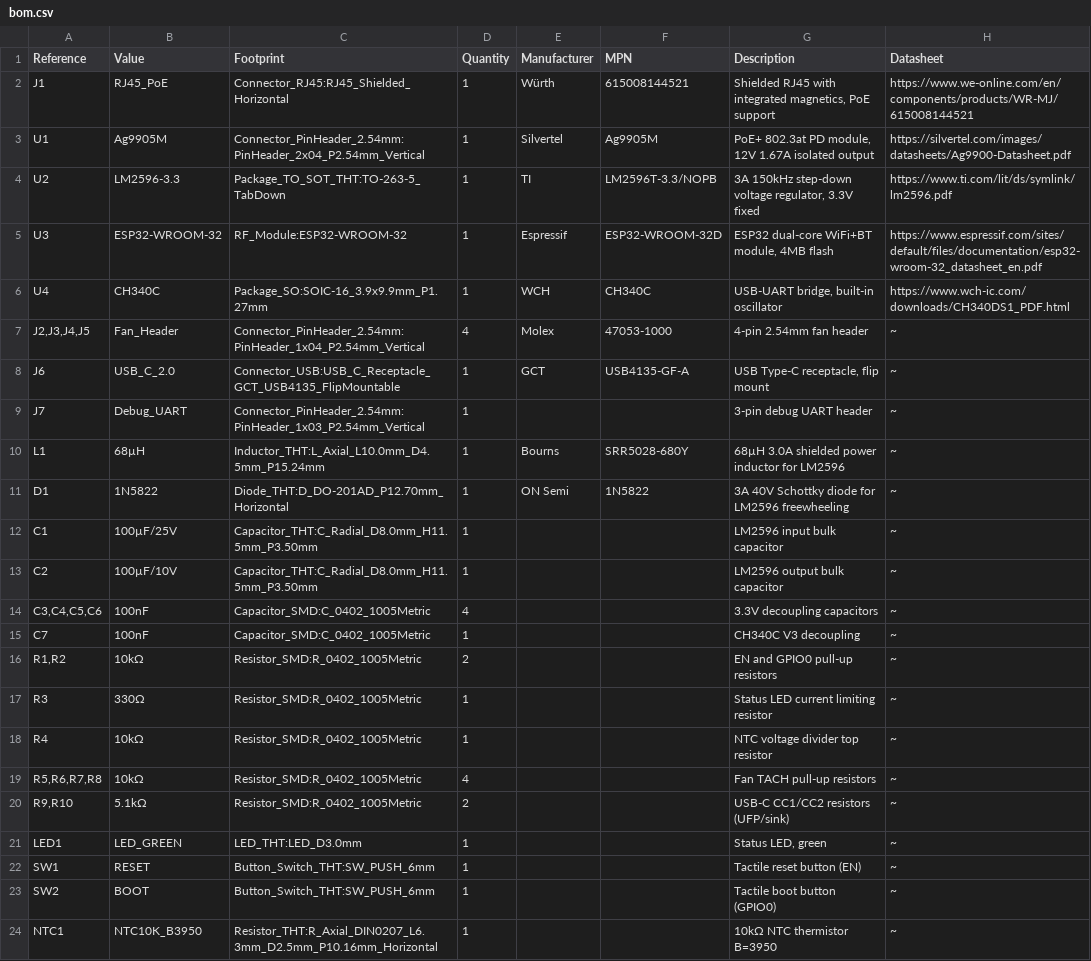
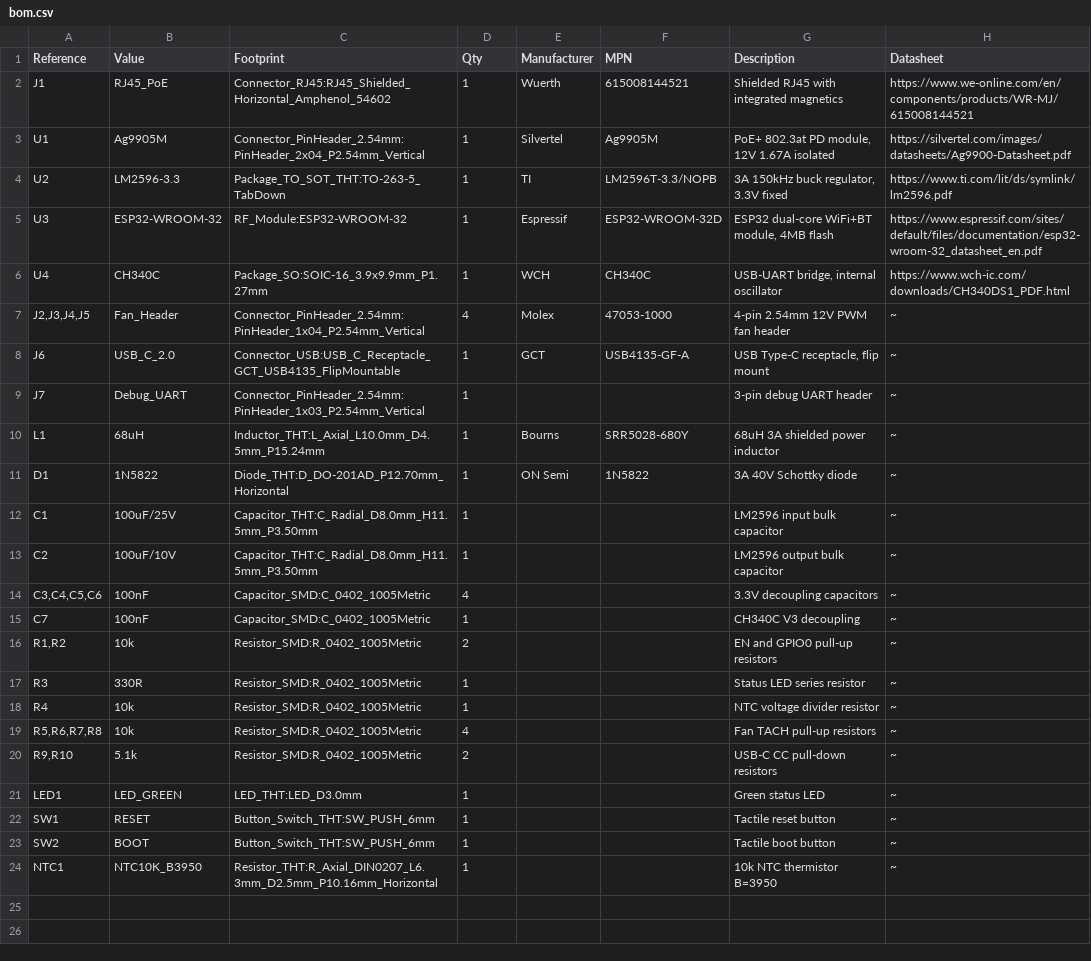
Before and after one commit to nielsverhoeven/PoE-FanController, a CSV file: hardware/bom/bom.csv, drawn as a sheet.

```diff
--- a/hardware/bom/bom.csv
+++ b/hardware/bom/bom.csv
@@ -1,24 +1,24 @@
-Reference,Value,Footprint,Quantity,Manufacturer,MPN,Description,Datasheet
-J1,RJ45_PoE,Connector_RJ45:RJ45_Shielded_Horizontal,1,Würth,615008144521,"Shielded RJ45 with integrated magnetics, PoE support",https://www.we-online.com/en/components/products/WR-MJ/615008144521
-U1,Ag9905M,Connector_PinHeader_2.54mm:PinHeader_2x04_P2.54mm_Vertical,1,Silvertel,Ag9905M,"PoE+ 802.3at PD module, 12V 1.67A isolated output",https://silvertel.com/images/datasheets/Ag9900-Datasheet.pdf
-U2,LM2596-3.3,Package_TO_SOT_THT:TO-263-5_TabDown,1,TI,LM2596T-3.3/NOPB,"3A 150kHz step-down voltage regulator, 3.3V fixed",https://www.ti.com/lit/ds/symlink/lm2596.pdf
+Reference,Value,Footprint,Qty,Manufacturer,MPN,Description,Datasheet
+J1,RJ45_PoE,Connector_RJ45:RJ45_Shielded_Horizontal_Amphenol_54602,1,Wuerth,615008144521,Shielded RJ45 with integrated magnetics,https://www.we-online.com/en/components/products/WR-MJ/615008144521
+U1,Ag9905M,Connector_PinHeader_2.54mm:PinHeader_2x04_P2.54mm_Vertical,1,Silvertel,Ag9905M,"PoE+ 802.3at PD module, 12V 1.67A isolated",https://silvertel.com/images/datasheets/Ag9900-Datasheet.pdf
+U2,LM2596-3.3,Package_TO_SOT_THT:TO-263-5_TabDown,1,TI,LM2596T-3.3/NOPB,"3A 150kHz buck regulator, 3.3V fixed",https://www.ti.com/lit/ds/symlink/lm2596.pdf
 U3,ESP32-WROOM-32,RF_Module:ESP32-WROOM-32,1,Espressif,ESP32-WROOM-32D,"ESP32 dual-core WiFi+BT module, 4MB flash",https://www.espressif.com/sites/default/files/documentation/esp32-wroom-32_datasheet_en.pdf
-U4,CH340C,Package_SO:SOIC-16_3.9x9.9mm_P1.27mm,1,WCH,CH340C,"USB-UART bridge, built-in oscillator",https://www.wch-ic.com/downloads/CH340DS1_PDF.html
-"J2,J3,J4,J5",Fan_Header,Connector_PinHeader_2.54mm:PinHeader_1x04_P2.54mm_Vertical,4,Molex,47053-1000,4-pin 2.54mm fan header,~
+U4,CH340C,Package_SO:SOIC-16_3.9x9.9mm_P1.27mm,1,WCH,CH340C,"USB-UART bridge, internal oscillator",https://www.wch-ic.com/downloads/CH340DS1_PDF.html
+"J2,J3,J4,J5",Fan_Header,Connector_PinHeader_2.54mm:PinHeader_1x04_P2.54mm_Vertical,4,Molex,47053-1000,4-pin 2.54mm 12V PWM fan header,~
 J6,USB_C_2.0,Connector_USB:USB_C_Receptacle_GCT_USB4135_FlipMountable,1,GCT,USB4135-GF-A,"USB Type-C receptacle, flip mount",~
 J7,Debug_UART,Connector_PinHeader_2.54mm:PinHeader_1x03_P2.54mm_Vertical,1,,,3-pin debug UART header,~
-L1,68µH,Inductor_THT:L_Axial_L10.0mm_D4.5mm_P15.24mm,1,Bourns,SRR5028-680Y,68µH 3.0A shielded power inductor for LM2596,~
-D1,1N5822,Diode_THT:D_DO-201AD_P12.70mm_Horizontal,1,ON Semi,1N5822,3A 40V Schottky diode for LM2596 freewheeling,~
-C1,100µF/25V,Capacitor_THT:C_Radial_D8.0mm_H11.5mm_P3.50mm,1,,,LM2596 input bulk capacitor,~
-C2,100µF/10V,Capacitor_THT:C_Radial_D8.0mm_H11.5mm_P3.50mm,1,,,LM2596 output bulk capacitor,~
+L1,68uH,Inductor_THT:L_Axial_L10.0mm_D4.5mm_P15.24mm,1,Bourns,SRR5028-680Y,68uH 3A shielded power inductor,~
+D1,1N5822,Diode_THT:D_DO-201AD_P12.70mm_Horizontal,1,ON Semi,1N5822,3A 40V Schottky diode,~
+C1,100uF/25V,Capacitor_THT:C_Radial_D8.0mm_H11.5mm_P3.50mm,1,,,LM2596 input bulk capacitor,~
+C2,100uF/10V,Capacitor_THT:C_Radial_D8.0mm_H11.5mm_P3.50mm,1,,,LM2596 output bulk capacitor,~
 "C3,C4,C5,C6",100nF,Capacitor_SMD:C_0402_1005Metric,4,,,3.3V decoupling capacitors,~
 C7,100nF,Capacitor_SMD:C_0402_1005Metric,1,,,CH340C V3 decoupling,~
-"R1,R2",10kΩ,Resistor_SMD:R_0402_1005Metric,2,,,EN and GPIO0 pull-up resistors,~
-R3,330Ω,Resistor_SMD:R_0402_1005Metric,1,,,Status LED current limiting resistor,~
-R4,10kΩ,Resistor_SMD:R_0402_1005Metric,1,,,NTC voltage divider top resistor,~
-"R5,R6,R7,R8",10kΩ,Resistor_SMD:R_0402_1005Metric,4,,,Fan TACH pull-up resistors,~
-"R9,R10",5.1kΩ,Resistor_SMD:R_0402_1005Metric,2,,,USB-C CC1/CC2 resistors (UFP/sink),~
-LED1,LED_GREEN,LED_THT:LED_D3.0mm,1,,,"Status LED, green",~
-SW1,RESET,Button_Switch_THT:SW_PUSH_6mm,1,,,Tactile reset button (EN),~
-SW2,BOOT,Button_Switch_THT:SW_PUSH_6mm,1,,,Tactile boot button (GPIO0),~
-NTC1,NTC10K_B3950,Resistor_THT:R_Axial_DIN0207_L6.3mm_D2.5mm_P10.16mm_Horizontal,1,,,10kΩ NTC thermistor B=3950,~
+"R1,R2",10k,Resistor_SMD:R_0402_1005Metric,2,,,EN and GPIO0 pull-up resistors,~
+R3,330R,Resistor_SMD:R_0402_1005Metric,1,,,Status LED series resistor,~
+R4,10k,Resistor_SMD:R_0402_1005Metric,1,,,NTC voltage divider resistor,~
+"R5,R6,R7,R8",10k,Resistor_SMD:R_0402_1005Metric,4,,,Fan TACH pull-up resistors,~
+"R9,R10",5.1k,Resistor_SMD:R_0402_1005Metric,2,,,USB-C CC pull-down resistors,~
+LED1,LED_GREEN,LED_THT:LED_D3.0mm,1,,,Green status LED,~
+SW1,RESET,Button_Switch_THT:SW_PUSH_6mm,1,,,Tactile reset button,~
+SW2,BOOT,Button_Switch_THT:SW_PUSH_6mm,1,,,Tactile boot button,~
+NTC1,NTC10K_B3950,Resistor_THT:R_Axial_DIN0207_L6.3mm_D2.5mm_P10.16mm_Horizontal,1,,,10k NTC thermistor B=3950,~
```
Also changed, not shown: 4 other files.
